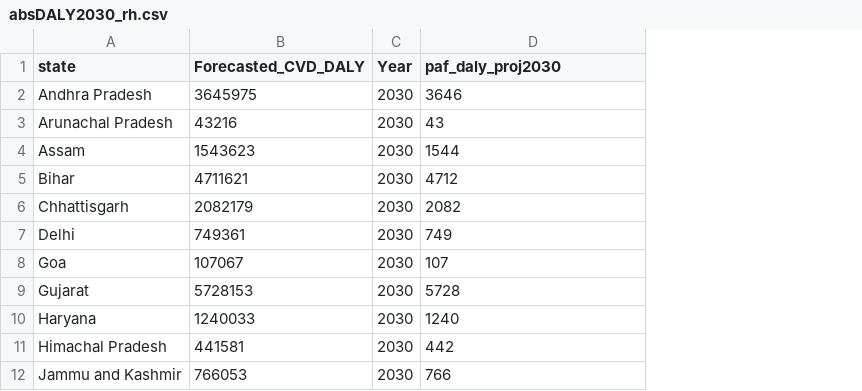
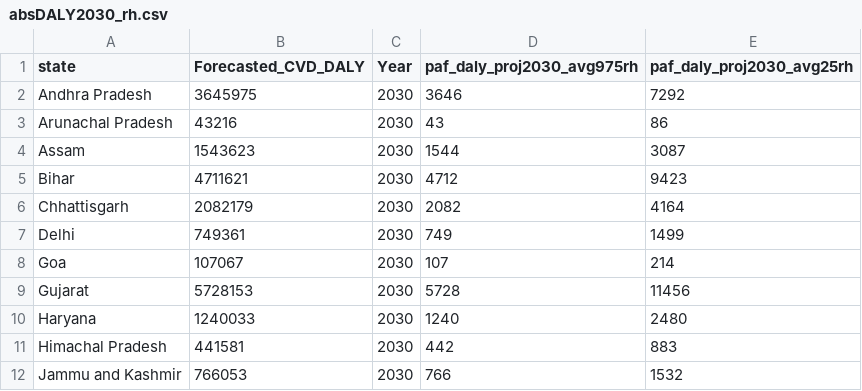
Before and after one commit to soundarya24/humidity-cvd, a CSV file: output/daly-projections/absDALY2030_rh.csv, drawn as a sheet; only a part is shown; the diff names each change by its address in the sheet, - before the commit and + after, or states it on an @@ line.

Commit message:
added 25 percentiles in hum sheet

```diff
--- a/output/daly-projections/absDALY2030_rh.csv
+++ b/output/daly-projections/absDALY2030_rh.csv
+column E (paf_daly_proj2030_avg25rh), rows 2-12: 7292 | 86 | 3087 | 9423 | 4164 | 1499 | 214 | 11456 | 2480 | 883 | 1532
-D1: paf_daly_proj2030
+D1: paf_daly_proj2030_avg975rh
```
Also changed, not shown: 5 other files.
